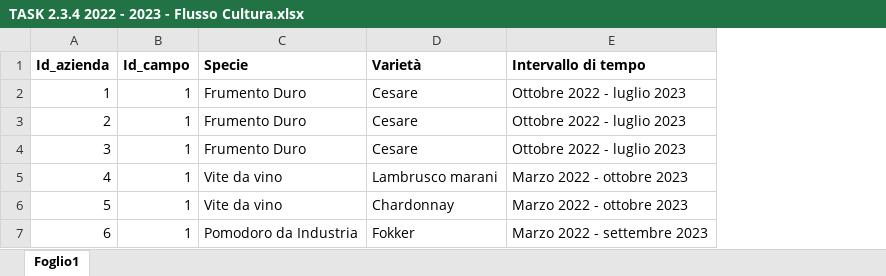
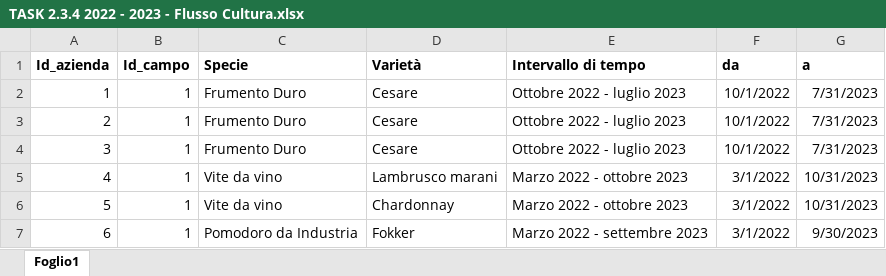
Before and after one commit to w4bo/dataset-pnrr-spoke2, an Excel workbook: data/TASK 2.3.4 2022 - 2023 - Flusso Cultura.xlsx, sheet Foglio1, drawn as a sheet; values as stored, in another font and other column widths than the file's, no borders; the diff names each change by its address in the sheet, - before the commit and + after, or states it on an @@ line.

```diff
--- a/data/TASK 2.3.4 2022 - 2023 - Flusso Cultura.xlsx (sheet Foglio1)
+++ b/data/TASK 2.3.4 2022 - 2023 - Flusso Cultura.xlsx (sheet Foglio1)
+column F (da), rows 2-7: 10/1/2022 | 10/1/2022 | 10/1/2022 | 3/1/2022 | 3/1/2022 | 3/1/2022
+column G (a), rows 2-7: 7/31/2023 | 7/31/2023 | 7/31/2023 | 10/31/2023 | 10/31/2023 | 9/30/2023
```
Also changed, not shown: data/TASK 2.3.4 2022-2023 - Flusso Campo Prova.xlsx, data/TASK 2.3.4 2023 - 2024 - Flusso Cultura.xlsx, 18 other files.
